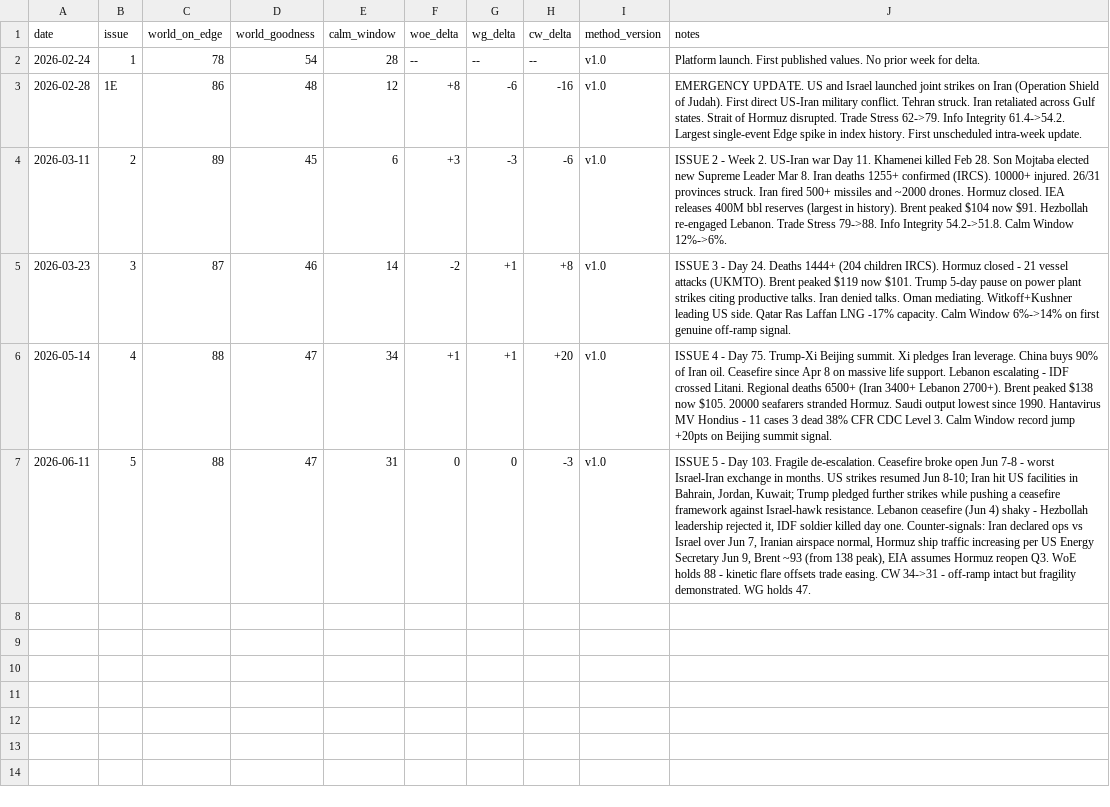
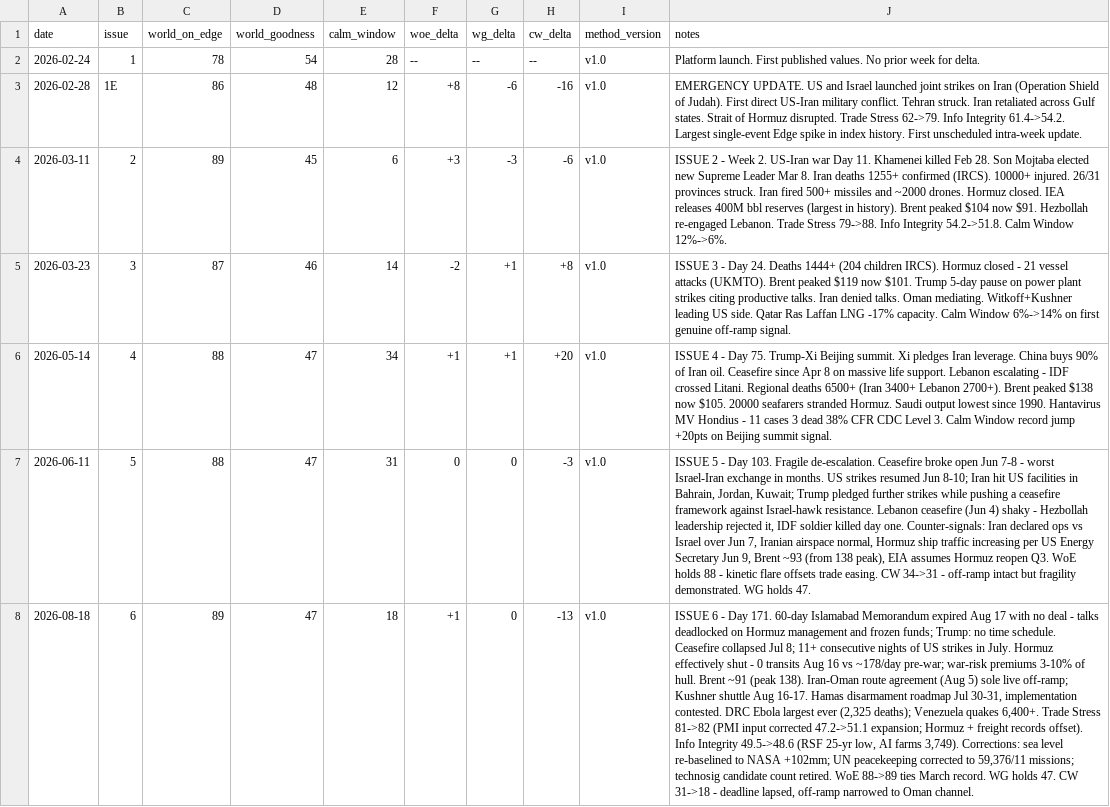
Before and after one commit to CaptainMig/anthony-charts, a CSV file: public/data/scores-history.csv, drawn as a sheet; the diff names each change by its address in the sheet, - before the commit and + after, or states it on an @@ line.

```diff
--- a/public/data/scores-history.csv
+++ b/public/data/scores-history.csv
+row 8: 2026-08-18 | 6 | 89 | 47 | 18 | +1 | 0 | -13 | v1.0 | ISSUE 6 - Day 171. 60-day Islamabad Memorandum expired Aug 17 with no deal - talks deadlocked on Hormuz management and frozen funds; Trump: no time schedule. Ceasefire collapsed Jul 8; 11+ consecutive nights of US strikes in July. Hormuz effectively shut - 0 transits Aug 16 vs ~178/day pre-war; war-risk premiums 3-10% of hull. Brent ~91 (peak 138). Iran-Oman route agreement (Aug 5) sole live off-ramp; Kushner shuttle Aug 16-17. Hamas disarmament roadmap Jul 30-31, implementation contested. DRC Ebola largest ever (2,325 deaths); Venezuela quakes 6,400+. Trade Stress 81->82 (PMI input corrected 47.2->51.1 expansion; Hormuz + freight records offset). Info Integrity 49.5->48.6 (RSF 25-yr low, AI farms 3,749). Corrections: sea level re-baselined to NASA +102mm; UN peacekeeping corrected to 59,376/11 missions; technosig candidate count retired. WoE 88->89 ties March record. WG holds 47. CW 31->18 - deadline lapsed, off-ramp narrowed to Oman channel.
```
Also changed, not shown: 3 other files.
